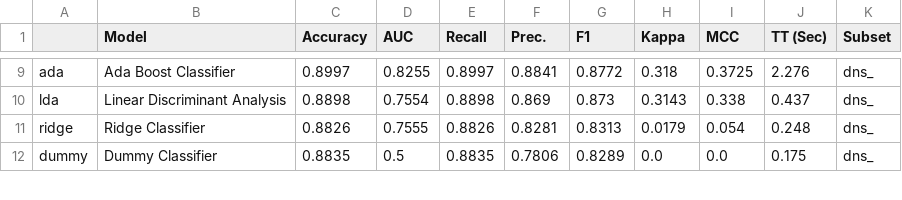
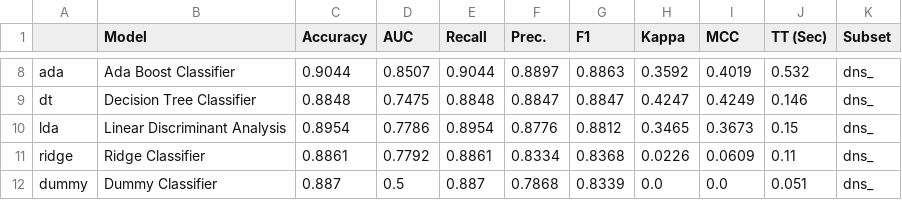
Before and after one commit to poli-cz/Domain-Ensemble-pipeline, a CSV file: src/grids/malwaredns_.csv, drawn as a sheet; only a part is shown, gaps mark what is left out; addresses are those after the commit; the diff covers the shown part only; the diff names each change by its address in the sheet, - before the commit and + after, or states it on an @@ line.

```diff
--- a/src/grids/malwaredns_.csv
+++ b/src/grids/malwaredns_.csv
-C8 (Accuracy): 0.8997
+C8 (Accuracy): 0.9044
-D8 (AUC): 0.8255
+D8 (AUC): 0.8507
-E8 (Recall): 0.8997
+E8 (Recall): 0.9044
-F8 (Prec.): 0.8841
+F8 (Prec.): 0.8897
-G8 (F1): 0.8772
+G8 (F1): 0.8863
-H8 (Kappa): 0.318
+H8 (Kappa): 0.3592
-I8 (MCC): 0.3725
+I8 (MCC): 0.4019
-J8 (TT (Sec)): 2.276
+J8 (TT (Sec)): 0.532
+row 9: dt | Decision Tree Classifier | 0.8848 | 0.7475 | 0.8848 | 0.8847 | 0.8847 | 0.4247 | 0.4249 | 0.146 | dns_
-C10 (Accuracy): 0.8898
+C10 (Accuracy): 0.8954
-D10 (AUC): 0.7554
+D10 (AUC): 0.7786
-E10 (Recall): 0.8898
+E10 (Recall): 0.8954
-F10 (Prec.): 0.869
+F10 (Prec.): 0.8776
-G10 (F1): 0.873
+G10 (F1): 0.8812
-H10 (Kappa): 0.3143
+H10 (Kappa): 0.3465
-I10 (MCC): 0.338
+I10 (MCC): 0.3673
-J10 (TT (Sec)): 0.437
+J10 (TT (Sec)): 0.15
-C11 (Accuracy): 0.8826
+C11 (Accuracy): 0.8861
-D11 (AUC): 0.7555
+D11 (AUC): 0.7792
-E11 (Recall): 0.8826
+E11 (Recall): 0.8861
-F11 (Prec.): 0.8281
+F11 (Prec.): 0.8334
-G11 (F1): 0.8313
+G11 (F1): 0.8368
-H11 (Kappa): 0.0179
+H11 (Kappa): 0.0226
-I11 (MCC): 0.054
+I11 (MCC): 0.0609
-J11 (TT (Sec)): 0.248
+J11 (TT (Sec)): 0.11
-C12 (Accuracy): 0.8835
+C12 (Accuracy): 0.887
-E12 (Recall): 0.8835
+E12 (Recall): 0.887
-F12 (Prec.): 0.7806
+F12 (Prec.): 0.7868
-G12 (F1): 0.8289
+G12 (F1): 0.8339
-J12 (TT (Sec)): 0.175
+J12 (TT (Sec)): 0.051
```
Also changed, not shown: 3 added rows, 4 removed rows and 56 edited cells elsewhere in this file, src/grids/malwaregeo_.csv, src/grids/malwarehtml_.csv, 9 other files.
